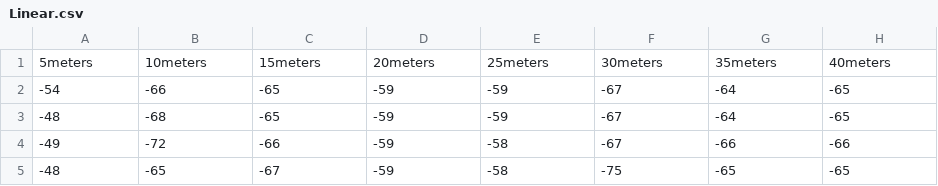
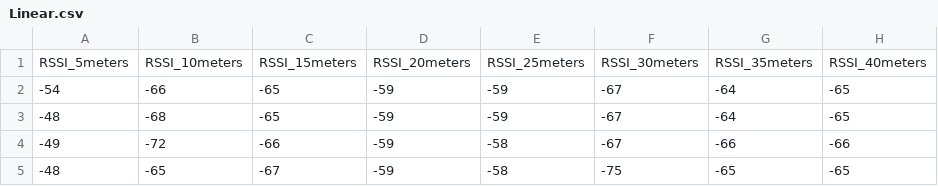
Before and after one commit to GiovanniPettorru/WiFiHalow_Fingerprinting, a CSV file: Data/ScenarioLinear/Linear.csv, drawn as a sheet; only a part is shown; removed rows and columns are numbered as before the commit, all else as after; the diff names each change by its address in the sheet, - before the commit and + after, or states it on an @@ line.

Commit message:
Uploaded Linear Dataset

```diff
--- a/Data/ScenarioLinear/Linear.csv
+++ b/Data/ScenarioLinear/Linear.csv
-row 1: 5meters | 10meters | 15meters | 20meters | 25meters | 30meters | 35meters | 40meters
+row 1: RSSI_5meters | RSSI_10meters | RSSI_15meters | RSSI_20meters | RSSI_25meters | RSSI_30meters | RSSI_35meters | RSSI_40meters
```
Also changed, not shown: 3 other files.
